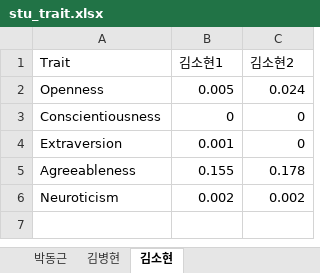
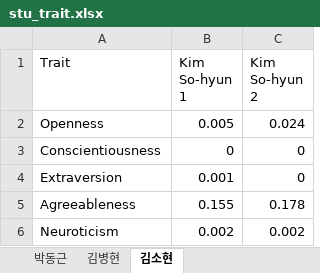
Before and after one commit to alice89jihye/sunfin_9th_luck7_visual, an Excel workbook: data/stu_trait.xlsx, sheet 김소현, drawn as a sheet; values as stored, in another font and other column widths than the file's, no borders; charts and pictures not drawn; the diff names each change by its address in the sheet, - before the commit and + after, or states it on an @@ line.

```diff
--- a/data/stu_trait.xlsx (sheet 김소현)
+++ b/data/stu_trait.xlsx (sheet 김소현)
-B1: 김소현1
+B1: Kim So-hyun 1
-C1: 김소현2
+C1: Kim So-hyun 2
```
Also changed, not shown: sheet 박동근, sheet 김병현, charts or pictures, 2 other files.
